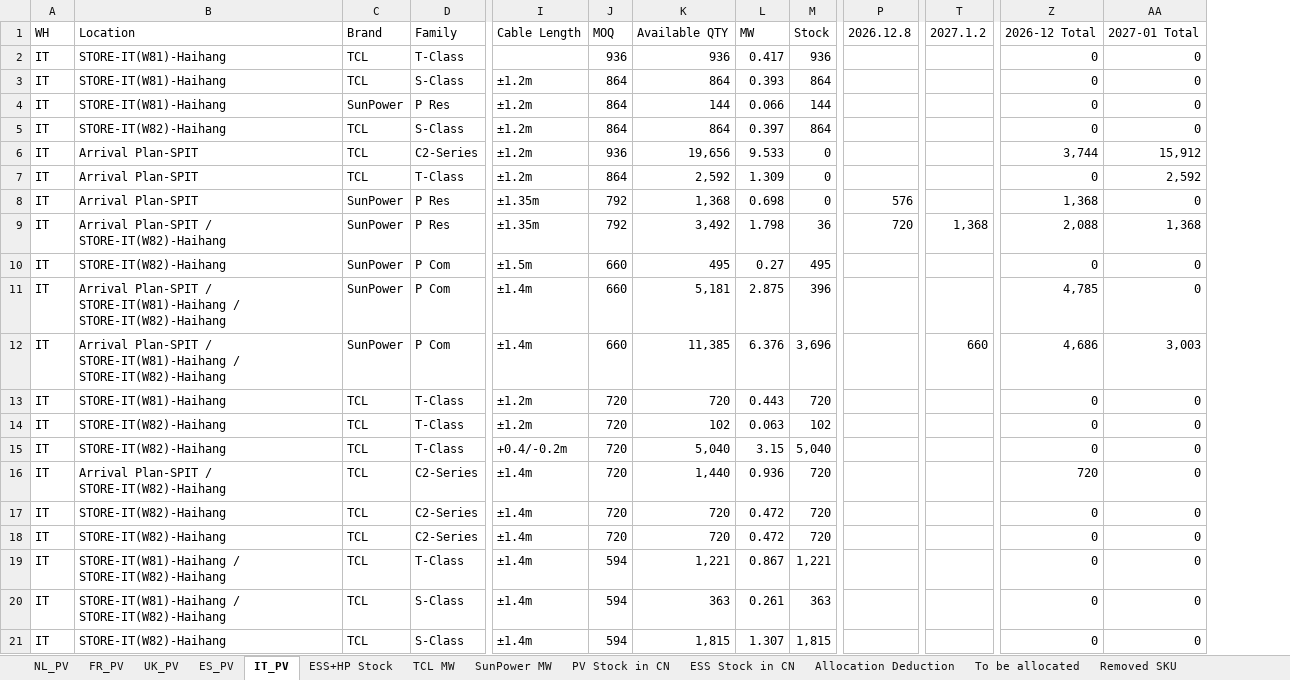
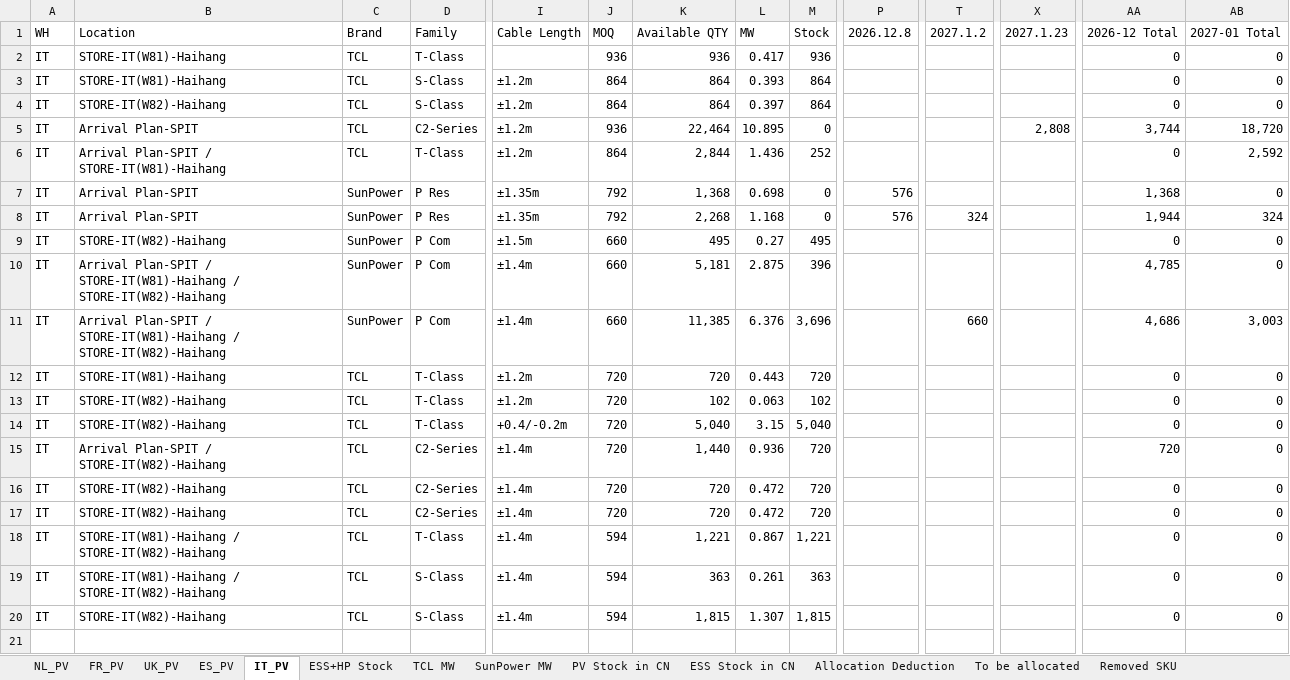
Before and after one commit to hantsuii/EUPV2026, an Excel workbook: Stcok History/Stock_20261126.xlsx, sheet IT_PV, drawn as a sheet; only a part is shown, gaps mark what is left out; values as stored, in another font and other column widths than the file's, no cell formats; removed rows and columns are numbered as before the commit, all else as after; rows hold the shown columns only; the diff names each change by its address in the sheet, - before the commit and + after, or states it on an @@ line.

Commit message:
Update Stock_20261126.xlsx

```diff
--- a/Stcok History/Stock_20261126.xlsx (sheet IT_PV)
+++ b/Stcok History/Stock_20261126.xlsx (sheet IT_PV)
+column X (2027.1.23), row 5: 2,808
-row 4: IT | STORE-IT(W81)-Haihang | SunPower | P Res | ±1.2m | 864 | 144 | 0.066 | 144 |  |  | 0 | 0
-K5 (Available QTY): 19,656
+K5 (Available QTY): 22,464
-L5 (MW): 9.533
+L5 (MW): 10.895
-AB5 (2027-01 Total): 15,912
+AB5 (2027-01 Total): 18,720
-B6 (Location): Arrival Plan-SPIT
+B6 (Location): Arrival Plan-SPIT / STORE-IT(W81)-Haihang
-K6 (Available QTY): 2,592
+K6 (Available QTY): 2,844
-L6 (MW): 1.309
+L6 (MW): 1.436
-M6 (Stock): 0
+M6 (Stock): 252
-B8 (Location): Arrival Plan-SPIT / STORE-IT(W82)-Haihang
+B8 (Location): Arrival Plan-SPIT
-K8 (Available QTY): 3,492
+K8 (Available QTY): 2,268
-L8 (MW): 1.798
+L8 (MW): 1.168
-M8 (Stock): 36
+M8 (Stock): 0
-P8 (2026.12.8): 720
+P8 (2026.12.8): 576
-T8 (2027.1.2): 1,368
+T8 (2027.1.2): 324
-AA8 (2026-12 Total): 2,088
+AA8 (2026-12 Total): 1,944
-AB8 (2027-01 Total): 1,368
+AB8 (2027-01 Total): 324
```
Also changed, not shown: sheet To be allocated, sheet Allocation Deduction, sheet TCL MW, sheet SunPower MW, sheet NL_PV, sheet UK_PV, 4 more sheets, cell formats.
